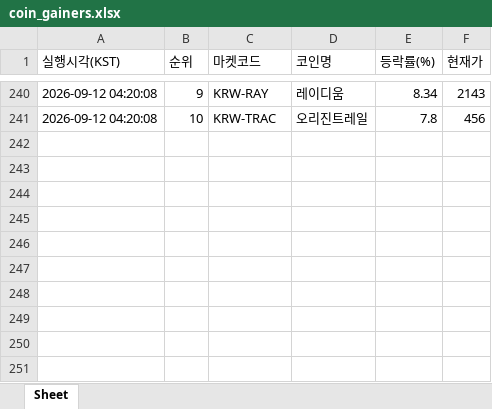
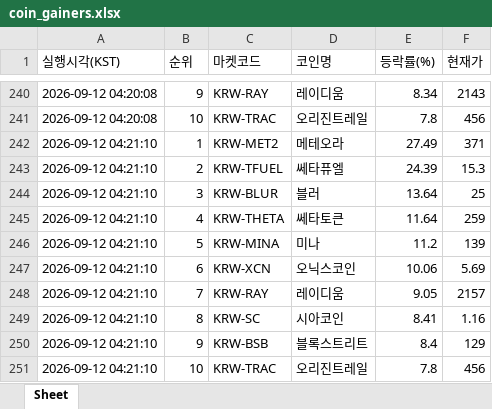
Before and after one commit to betterhwan-glitch/upbi-fire, an Excel workbook: coin_gainers.xlsx, sheet Sheet, drawn as a sheet; only a part is shown, gaps mark what is left out; values as stored, in another font and other column widths than the file's, no borders; the diff names each change by its address in the sheet, - before the commit and + after, or states it on an @@ line.

```diff
--- a/coin_gainers.xlsx (sheet Sheet)
+++ b/coin_gainers.xlsx (sheet Sheet)
+row 242: 2026-09-12 04:21:10 | 1 | KRW-MET2 | 메테오라 | 27.49 | 371
+row 243: 2026-09-12 04:21:10 | 2 | KRW-TFUEL | 쎄타퓨엘 | 24.39 | 15.3
+row 244: 2026-09-12 04:21:10 | 3 | KRW-BLUR | 블러 | 13.64 | 25
+row 245: 2026-09-12 04:21:10 | 4 | KRW-THETA | 쎄타토큰 | 11.64 | 259
+row 246: 2026-09-12 04:21:10 | 5 | KRW-MINA | 미나 | 11.2 | 139
+row 247: 2026-09-12 04:21:10 | 6 | KRW-XCN | 오닉스코인 | 10.06 | 5.69
+row 248: 2026-09-12 04:21:10 | 7 | KRW-RAY | 레이디움 | 9.05 | 2157
+row 249: 2026-09-12 04:21:10 | 8 | KRW-SC | 시아코인 | 8.41 | 1.16
+row 250: 2026-09-12 04:21:10 | 9 | KRW-BSB | 블록스트리트 | 8.4 | 129
+row 251: 2026-09-12 04:21:10 | 10 | KRW-TRAC | 오리진트레일 | 7.8 | 456
```
